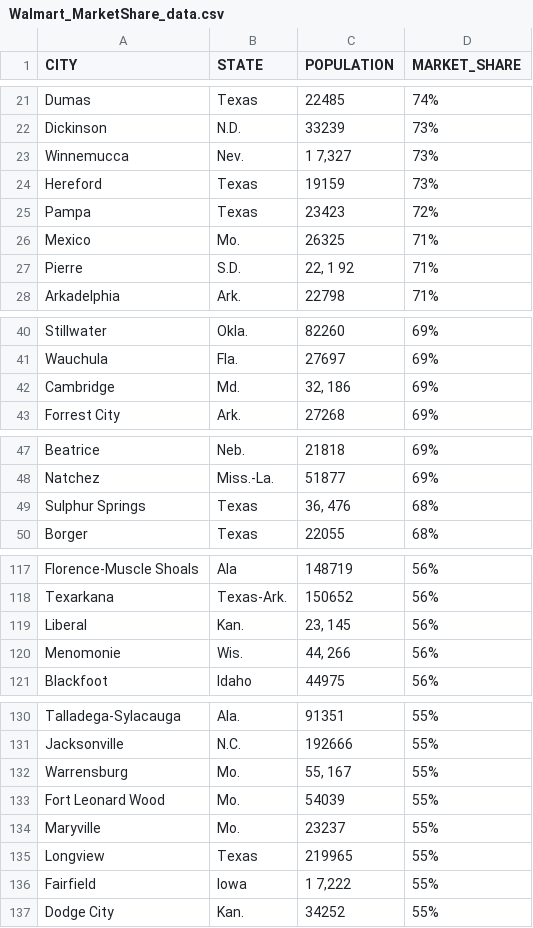
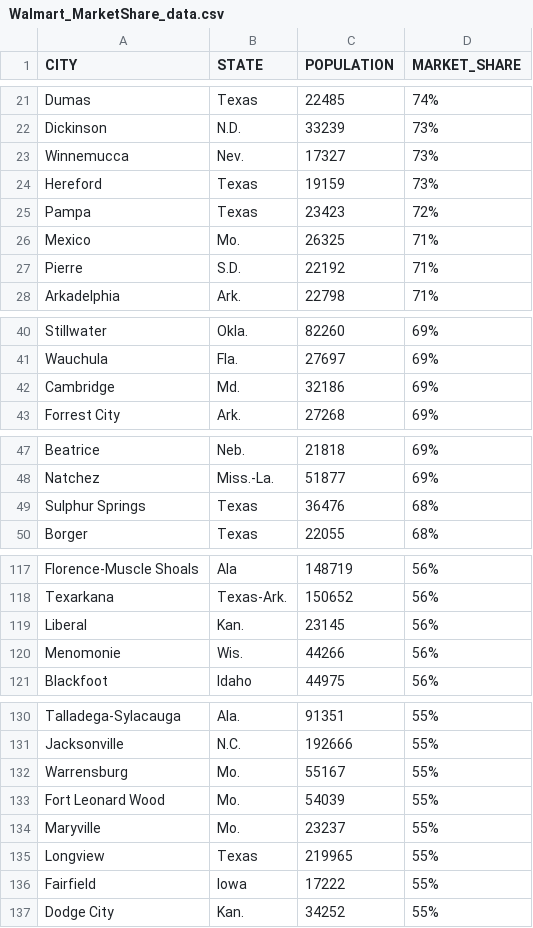
Before and after one commit to beckyydo/Project-2, a CSV file: Resources/Walmart_MarketShare_data.csv, drawn as a sheet; only a part is shown, gaps mark what is left out; the diff covers the shown part only.

```diff
--- a/Resources/Walmart_MarketShare_data.csv
+++ b/Resources/Walmart_MarketShare_data.csv
@@ -22,3 +22,3 @@ Dumas, Texas,22485,74%
 Dickinson, N.D.,33239,73%
-Winnemucca, Nev.,"1 7,327",73%
+Winnemucca, Nev.,17327,73%
 Hereford, Texas,19159,73%
@@ -26,3 +26,3 @@ Pampa, Texas,23423,72%
 Mexico, Mo.,26325,71%
-Pierre, S.D.,"22, 1 92",71%
+Pierre, S.D.,22192,71%
 Arkadelphia, Ark.,22798,71%
@@ -41,3 +41,3 @@ Stillwater, Okla.,82260,69%
 Wauchula, Fla.,27697,69%
-Cambridge, Md.,"32, 186",69%
+Cambridge, Md.,32186,69%
 Forrest City, Ark.,27268,69%
@@ -48,3 +48,3 @@ Beatrice, Neb.,21818,69%
 Natchez, Miss.-La.,51877,69%
-Sulphur Springs, Texas,"36, 476",68%
+Sulphur Springs, Texas,36476,68%
 Borger, Texas,22055,68%
@@ -118,4 +118,4 @@ Florence-Muscle Shoals, Ala,148719,56%
 Texarkana, Texas-Ark.,150652,56%
-Liberal, Kan.,"23, 145",56%
-Menomonie, Wis.,"44, 266",56%
+Liberal, Kan.,23145,56%
+Menomonie, Wis.,44266,56%
 Blackfoot, Idaho,44975,56%
@@ -131,3 +131,3 @@ Talladega-Sylacauga, Ala.,91351,55%
 Jacksonville, N.C.,192666,55%
-Warrensburg, Mo.,"55, 167",55%
+Warrensburg, Mo.,55167,55%
 Fort Leonard Wood, Mo.,54039,55%
@@ -135,3 +135,3 @@ Maryville, Mo.,23237,55%
 Longview, Texas,219965,55%
-Fairfield, Iowa,"1 7,222",55%
+Fairfield, Iowa,17222,55%
 Dodge City, Kan.,34252,55%
```
Also changed, not shown: 14 edited cells elsewhere in this file, 1 other file.
